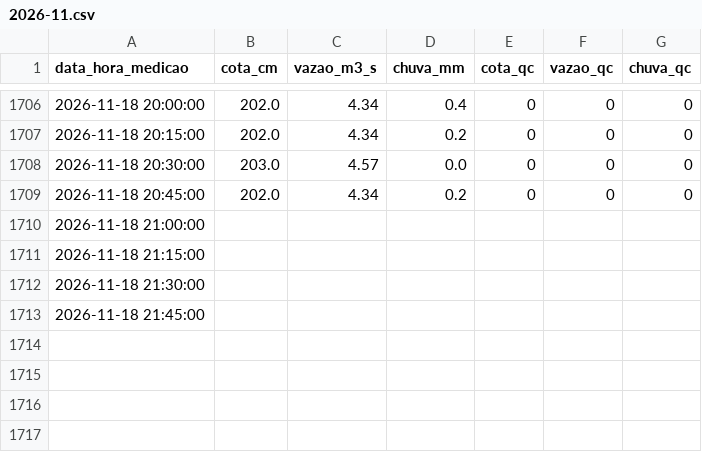
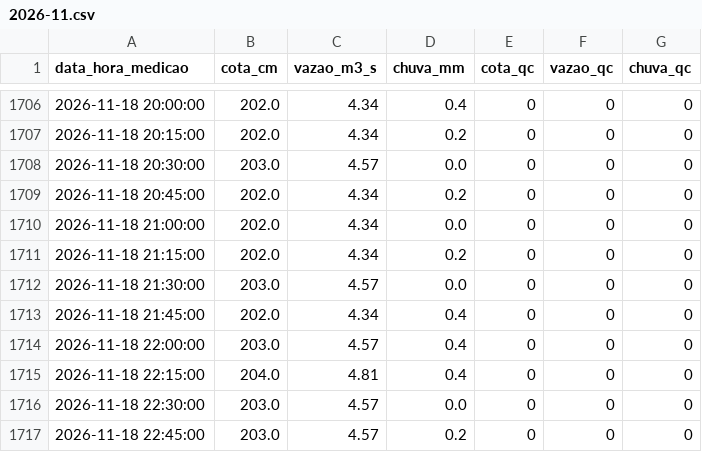
Before and after one commit to barretojmarcos/mearim, a CSV file: medicoes/33321000/2026-11.csv, drawn as a sheet; only a part is shown, gaps mark what is left out.

```diff
--- a/medicoes/33321000/2026-11.csv
+++ b/medicoes/33321000/2026-11.csv
@@ -1709,5 +1709,9 @@ data_hora_medicao,cota_cm,vazao_m3_s,chuva_mm,cota_qc,vazao_qc,chuva_qc
 2026-11-18 20:45:00,202.0,4.34,0.2,0,0,0
-2026-11-18 21:00:00,,,,,,
-2026-11-18 21:15:00,,,,,,
-2026-11-18 21:30:00,,,,,,
-2026-11-18 21:45:00,,,,,,
+2026-11-18 21:00:00,202.0,4.34,0.0,0,0,0
+2026-11-18 21:15:00,202.0,4.34,0.2,0,0,0
+2026-11-18 21:30:00,203.0,4.57,0.0,0,0,0
+2026-11-18 21:45:00,202.0,4.34,0.4,0,0,0
+2026-11-18 22:00:00,203.0,4.57,0.4,0,0,0
+2026-11-18 22:15:00,204.0,4.81,0.4,0,0,0
+2026-11-18 22:30:00,203.0,4.57,0.0,0,0,0
+2026-11-18 22:45:00,203.0,4.57,0.2,0,0,0
```
Also changed, not shown: disponibilidade/33281000/2026-11.csv, disponibilidade/33321000/2026-11.csv, 3 other files.
